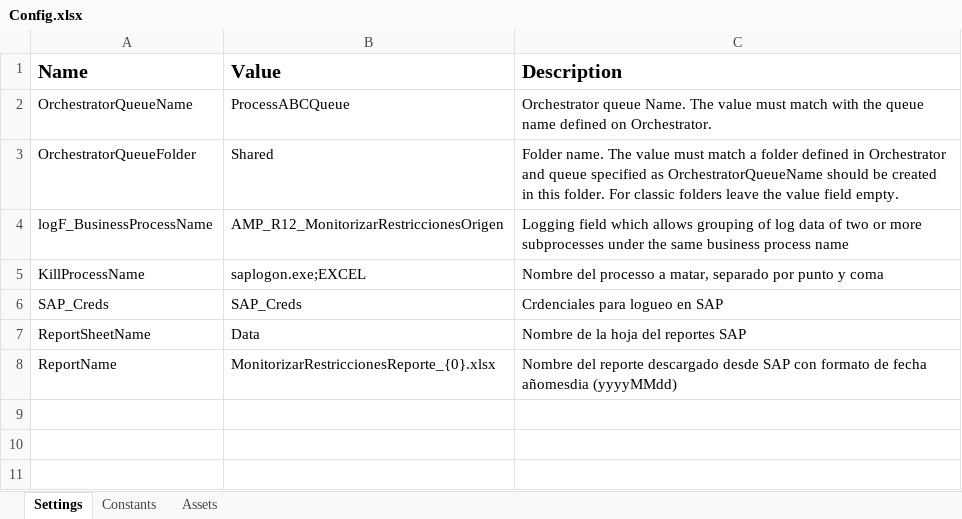
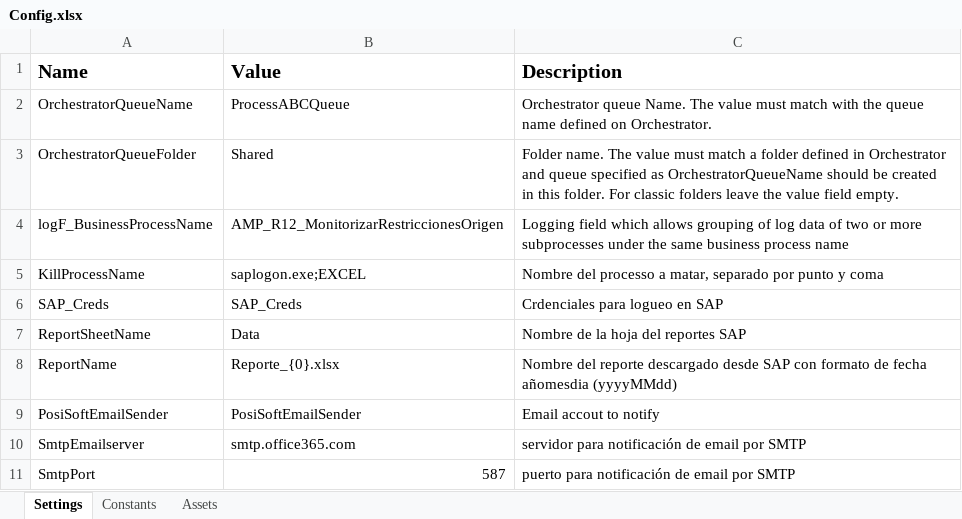
Before and after one commit to WilliamFallaAci/AMP_R12_MonitorizarRestriccionesOrigen, an Excel workbook: Data/Config.xlsx, sheet Settings, drawn as a sheet; values as stored, in another font and other column widths than the file's, no borders; the diff names each change by its address in the sheet, - before the commit and + after, or states it on an @@ line.

```diff
--- a/Data/Config.xlsx (sheet Settings)
+++ b/Data/Config.xlsx (sheet Settings)
-B8 (Value): MonitorizarRestriccionesReporte_{0}.xlsx
+B8 (Value): Reporte_{0}.xlsx
+row 9: PosiSoftEmailSender | PosiSoftEmailSender | Email accout to notify
+row 10: SmtpEmailserver | smtp.office365.com | servidor para notificación de email por SMTP
+row 11: SmtpPort | 587 | puerto para notificación de email por SMTP
```
Also changed, not shown: sheet Assets, 7 other files.
